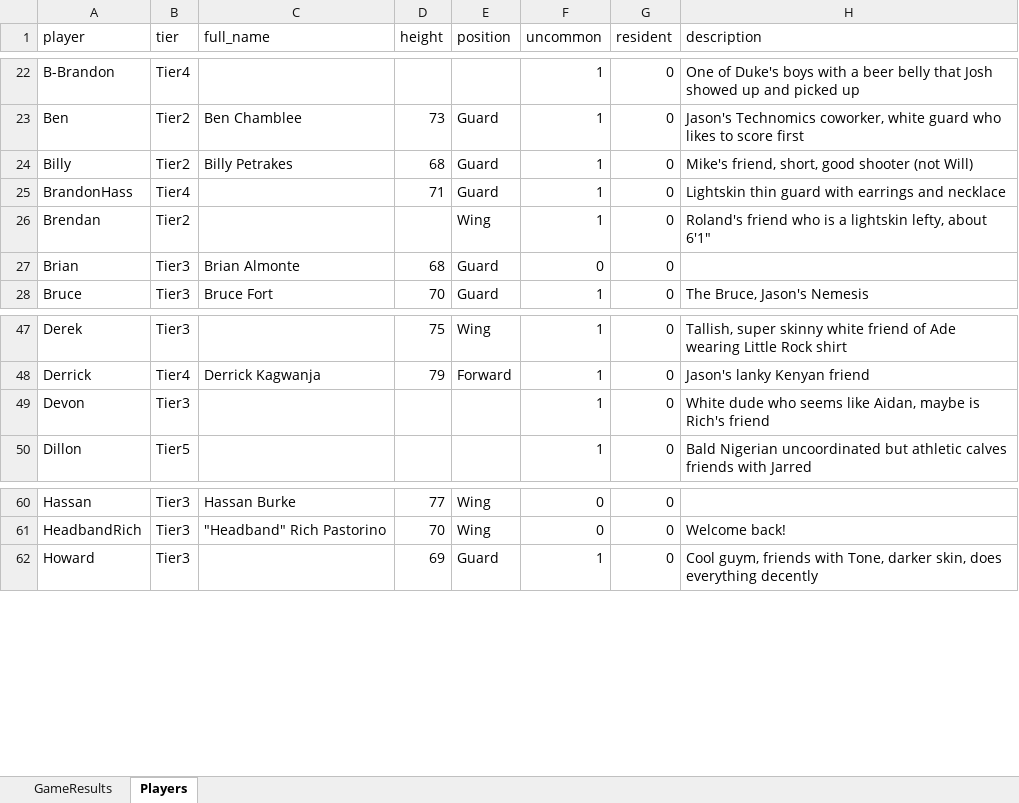
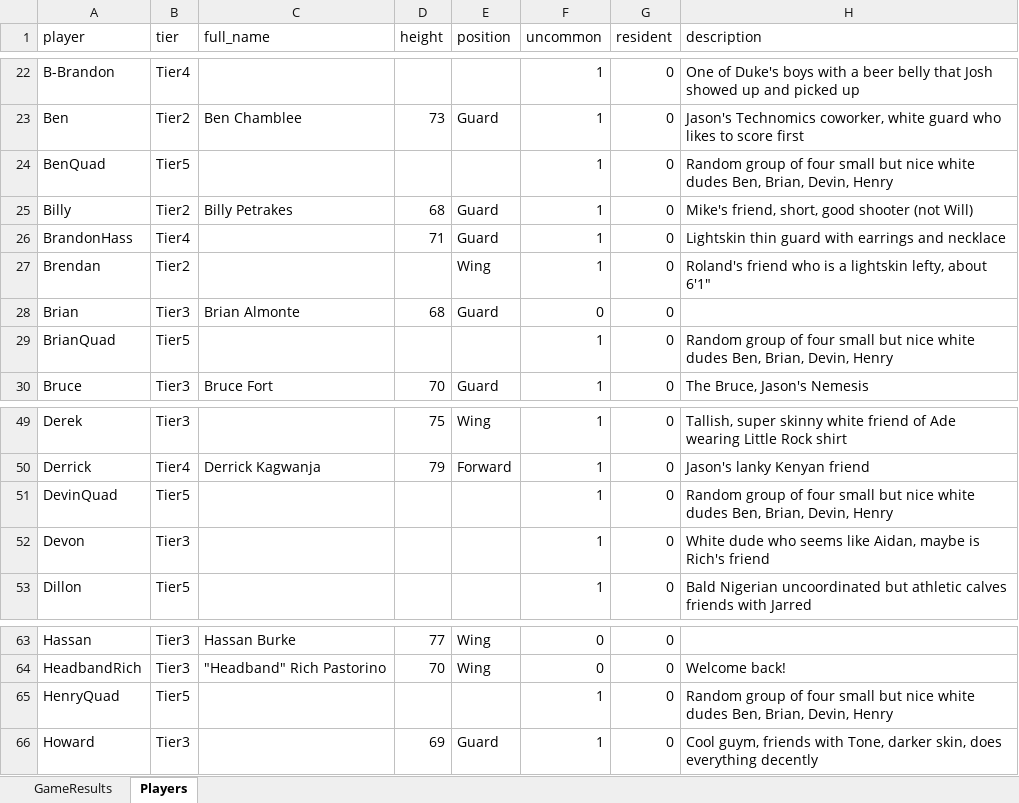
Before and after one commit to jmgjasongardner/naismith-nerds, an Excel workbook: collective_bball/GameResults.xlsm, sheet Players, drawn as a sheet; only a part is shown, gaps mark what is left out; values as stored, in another font and other column widths than the file's, no borders; the diff names each change by its address in the sheet, - before the commit and + after, or states it on an @@ line.

```diff
--- a/collective_bball/GameResults.xlsm (sheet Players)
+++ b/collective_bball/GameResults.xlsm (sheet Players)
+row 24: BenQuad | Tier5 |  |  |  | 1 | 0 | Random group of four small but nice white dudes Ben, Brian, Devin, Henry
+row 29: BrianQuad | Tier5 |  |  |  | 1 | 0 | Random group of four small but nice white dudes Ben, Brian, Devin, Henry
+row 51: DevinQuad | Tier5 |  |  |  | 1 | 0 | Random group of four small but nice white dudes Ben, Brian, Devin, Henry
+row 65: HenryQuad | Tier5 |  |  |  | 1 | 0 | Random group of four small but nice white dudes Ben, Brian, Devin, Henry
```
Also changed, not shown: sheet GameResults.
